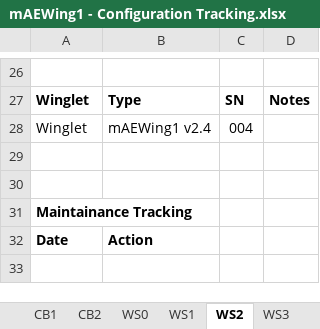
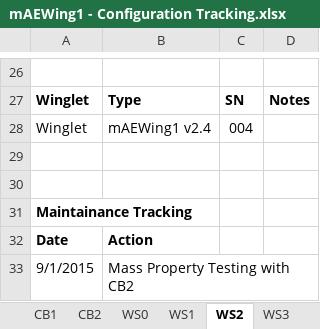
Before and after one commit to zhaowei0566/mAEWing1, an Excel workbook: Design/CAD/mAEWing1 - Configuration Tracking.xlsx, sheet WS2, drawn as a sheet; only a part is shown, gaps mark what is left out; values as stored, in another font and other column widths than the file's, no borders; the diff names each change by its address in the sheet, - before the commit and + after, or states it on an @@ line.

```diff
--- a/Design/CAD/mAEWing1 - Configuration Tracking.xlsx (sheet WS2)
+++ b/Design/CAD/mAEWing1 - Configuration Tracking.xlsx (sheet WS2)
+row 33: 9/1/2015 | Mass Property Testing with CB2
```
Also changed, not shown: sheet WS3, sheet Overview, sheet CB2, sheet WS0, Design/CAD/mAEWing1 - Mass Properties.xlsx.
